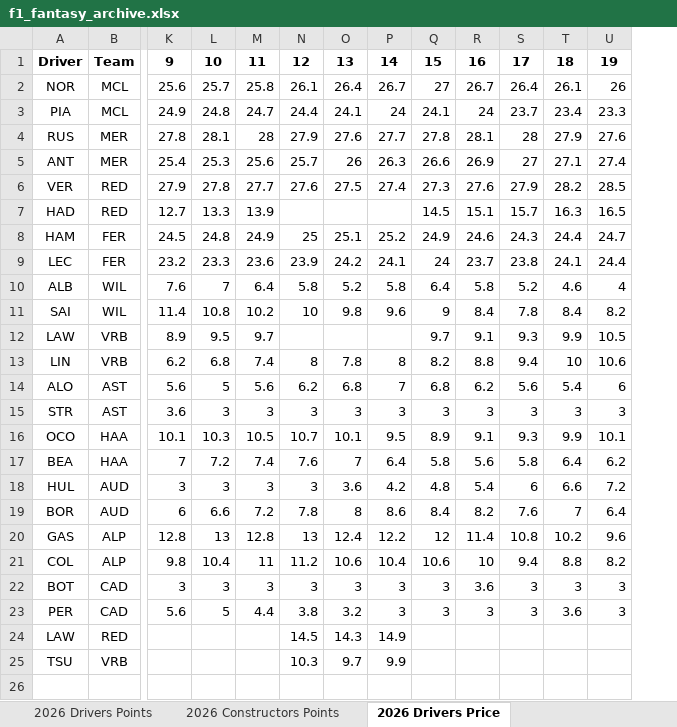
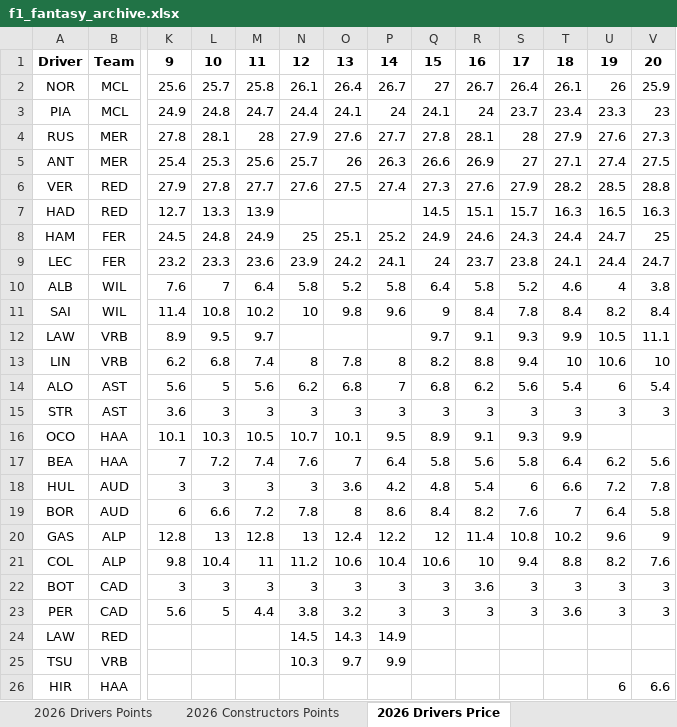
Before and after one commit to alexshepherd99/f1_fantasy, an Excel workbook: data/f1_fantasy_archive.xlsx, sheet 2026 Drivers Price, drawn as a sheet; only a part is shown, gaps mark what is left out; values as stored, in another font and other column widths than the file's, no borders; rows hold the shown columns only; the diff names each change by its address in the sheet, - before the commit and + after, or states it on an @@ line.

```diff
--- a/data/f1_fantasy_archive.xlsx (sheet 2026 Drivers Price)
+++ b/data/f1_fantasy_archive.xlsx (sheet 2026 Drivers Price)
+column V, rows 1-23: 20 | 25.9 | 23 | 27.3 | 27.5 | 28.8 | 16.3 | 25 | 24.7 | 3.8 | 8.4 | 11.1 | 10 | 5.4 | 3 |  | 5.6 | 7.8 | 5.8 | 9 | 7.6 | 3 | 3
-U16: 10.1
+U16: (empty)
+row 26: HIR | HAA |  |  |  |  |  |  |  |  |  |  | 6 | 6.6
```
Also changed, not shown: sheet 2026 Drivers Points, sheet 2026 Constructors Points, sheet 2026 Constructors Price, data/f1_betting_odds.xlsx, 2 other files.
